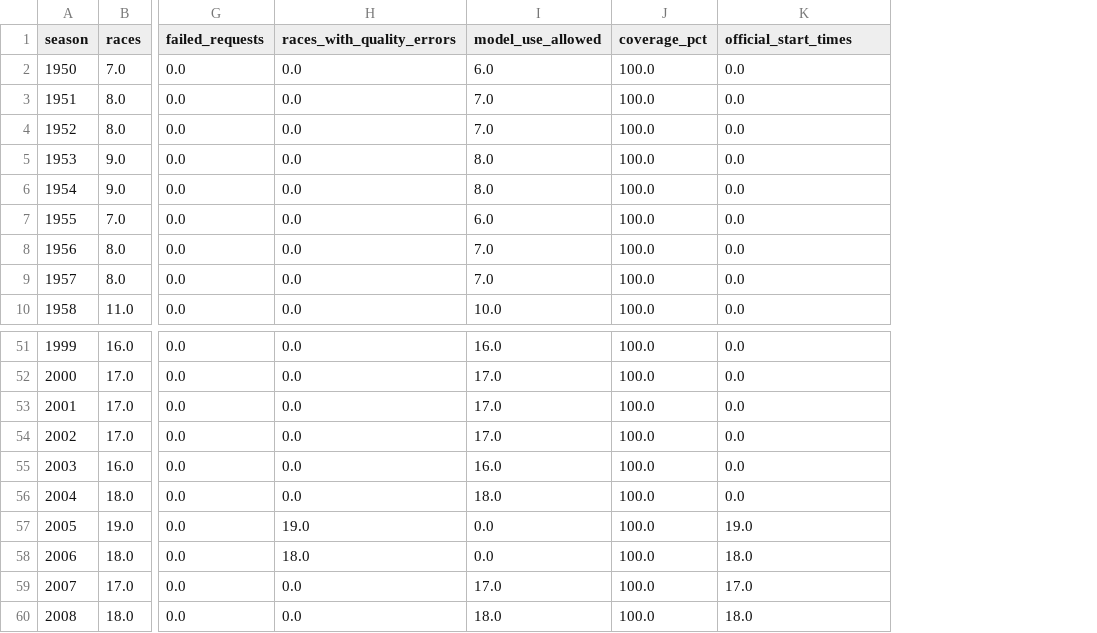
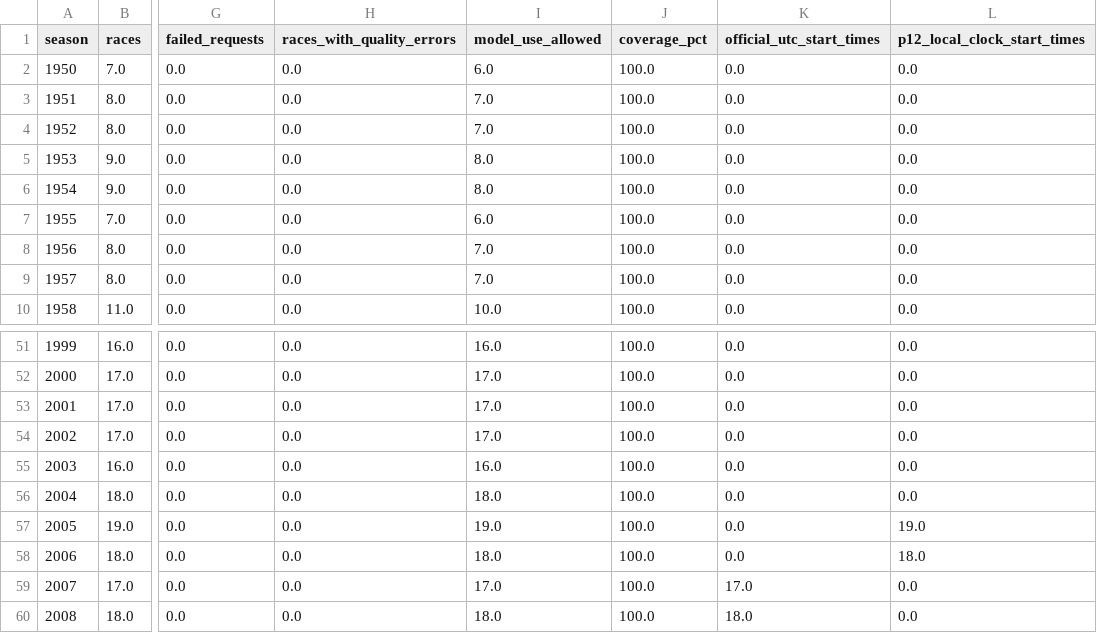
Before and after one commit to akshat12bhardwaj/F1-Race-Prediction, a CSV file: outputs/tables/weather_coverage_by_season.csv, drawn as a sheet; only a part is shown, gaps mark what is left out; the diff names each change by its address in the sheet, - before the commit and + after, or states it on an @@ line.

```diff
--- a/outputs/tables/weather_coverage_by_season.csv
+++ b/outputs/tables/weather_coverage_by_season.csv
+column L (p12_local_clock_start_times), rows 2-10: all 0.0; rows 51-60: 0.0 | 0.0 | 0.0 | 0.0 | 0.0 | 0.0 | 19.0 | 18.0 | 0.0 | 0.0
-K1: official_start_times
+K1: official_utc_start_times
-H57 (races_with_quality_errors): 19.0
+H57 (races_with_quality_errors): 0.0
-I57 (model_use_allowed): 0.0
+I57 (model_use_allowed): 19.0
-K57 (official_utc_start_times): 19.0
+K57 (official_utc_start_times): 0.0
-H58 (races_with_quality_errors): 18.0
+H58 (races_with_quality_errors): 0.0
-I58 (model_use_allowed): 0.0
+I58 (model_use_allowed): 18.0
-K58 (official_utc_start_times): 18.0
+K58 (official_utc_start_times): 0.0
```
Also changed, not shown: outputs/logs/weather_runs.csv, outputs/tables/subset_weather_coverage_by_season.csv, 13 other files.
